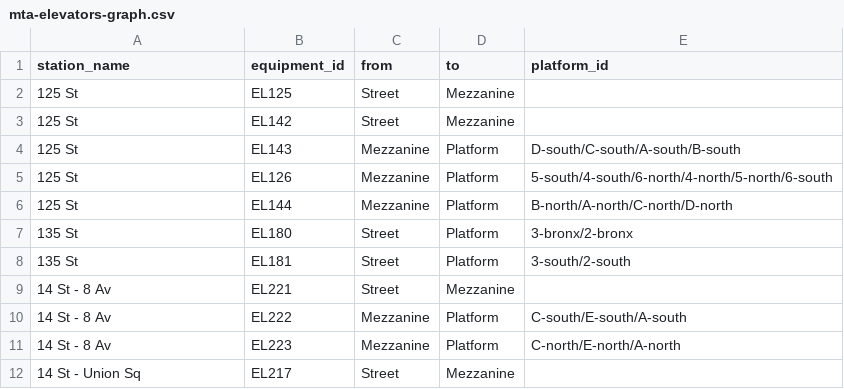
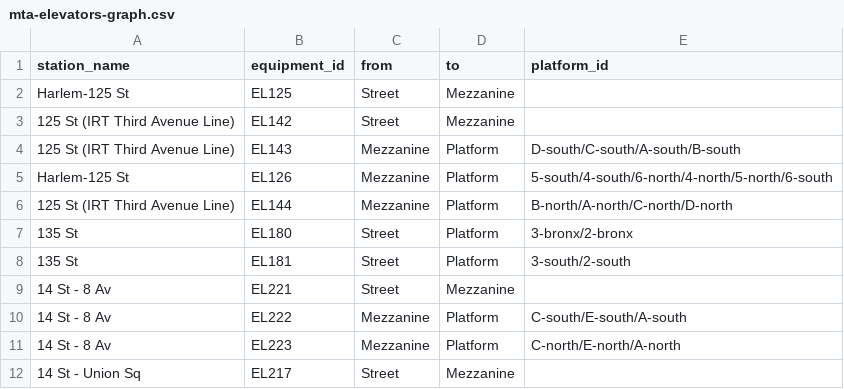
Before and after one commit to tsdataclinic/mta, a CSV file: data/processed/stationgraph/mta-elevators-graph.csv, drawn as a sheet; only a part is shown.

```diff
--- a/data/processed/stationgraph/mta-elevators-graph.csv
+++ b/data/processed/stationgraph/mta-elevators-graph.csv
@@ -1,7 +1,7 @@
 station_name,equipment_id,from,to,platform_id
-125 St,EL125,Street,Mezzanine,
-125 St,EL142,Street,Mezzanine,
-125 St,EL143,Mezzanine,Platform,D-south/C-south/A-south/B-south
-125 St,EL126,Mezzanine,Platform,5-south/4-south/6-north/4-north/5-north/6-south
-125 St,EL144,Mezzanine,Platform,B-north/A-north/C-north/D-north
+Harlem-125 St,EL125,Street,Mezzanine,
+125 St (IRT Third Avenue Line),EL142,Street,Mezzanine,
+125 St (IRT Third Avenue Line),EL143,Mezzanine,Platform,D-south/C-south/A-south/B-south
+Harlem-125 St,EL126,Mezzanine,Platform,5-south/4-south/6-north/4-north/5-north/6-south
+125 St (IRT Third Avenue Line),EL144,Mezzanine,Platform,B-north/A-north/C-north/D-north
 135 St,EL180,Street,Platform,3-bronx/2-bronx
```
Also changed, not shown: data/processed/stationgraph/edgelist_w_pid.csv, data/processed/stationgraph/elevator-importance.csv, 9 other files.
